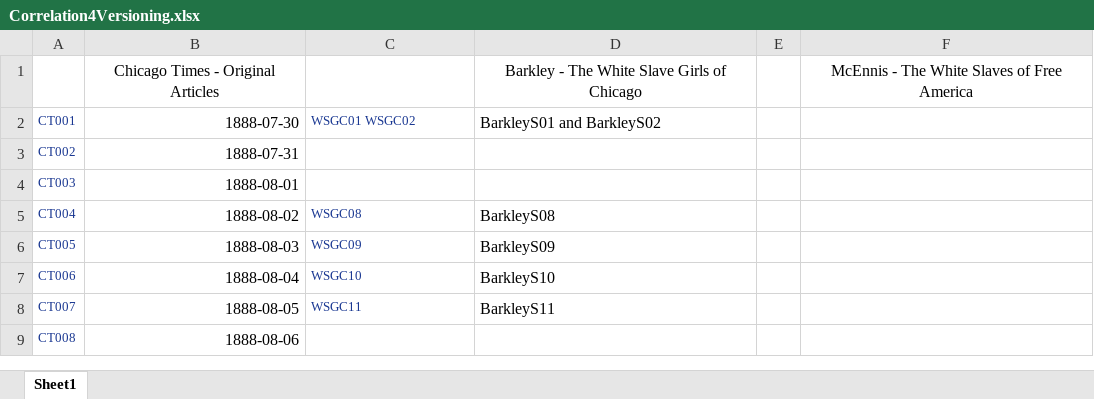
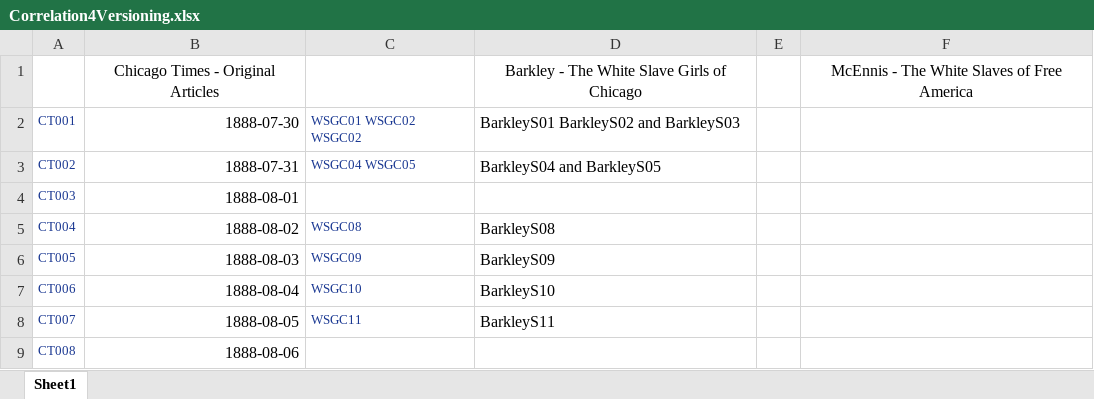
Before and after one commit to RJP43/CitySlaveGirls, an Excel workbook: ResearchDevelopment/Correlation4Versioning.xlsx, sheet Sheet1, drawn as a sheet; only a part is shown; values as stored, in another font and other column widths than the file's, no borders; the diff names each change by its address in the sheet, - before the commit and + after, or states it on an @@ line.

```diff
--- a/ResearchDevelopment/Correlation4Versioning.xlsx (sheet Sheet1)
+++ b/ResearchDevelopment/Correlation4Versioning.xlsx (sheet Sheet1)
-C2: WSGC01 WSGC02
+C2: WSGC01 WSGC02 WSGC02
-D2: BarkleyS01 and BarkleyS02
+D2: BarkleyS01 BarkleyS02 and BarkleyS03
-C3: (empty)
+C3: WSGC04 WSGC05
-D3: (empty)
+D3: BarkleyS04 and BarkleyS05
```
Also changed, not shown: 1 other file.
